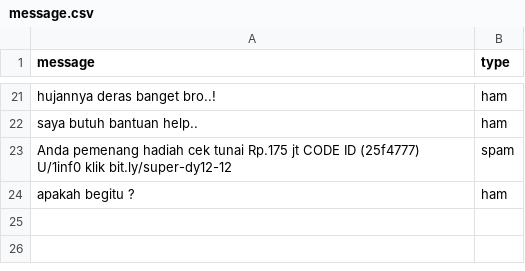
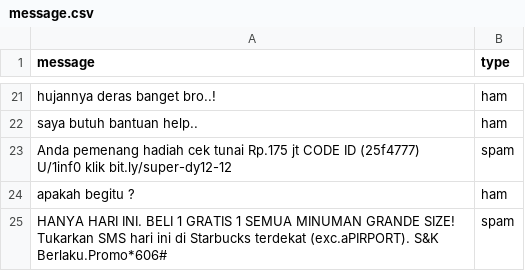
Before and after one commit to rizki4106/spam-detector, a CSV file: data/message.csv, drawn as a sheet; only a part is shown, gaps mark what is left out; the diff names each change by its address in the sheet, - before the commit and + after, or states it on an @@ line.

Commit message:
Update message.csv

```diff
--- a/data/message.csv
+++ b/data/message.csv
+row 25: HANYA HARI INI. BELI 1 GRATIS 1 SEMUA MINUMAN GRANDE SIZE! Tukarkan SMS hari ini di Starbucks terdekat (exc.aPIRPORT). S&K Berlaku.Promo*606# | spam
```
